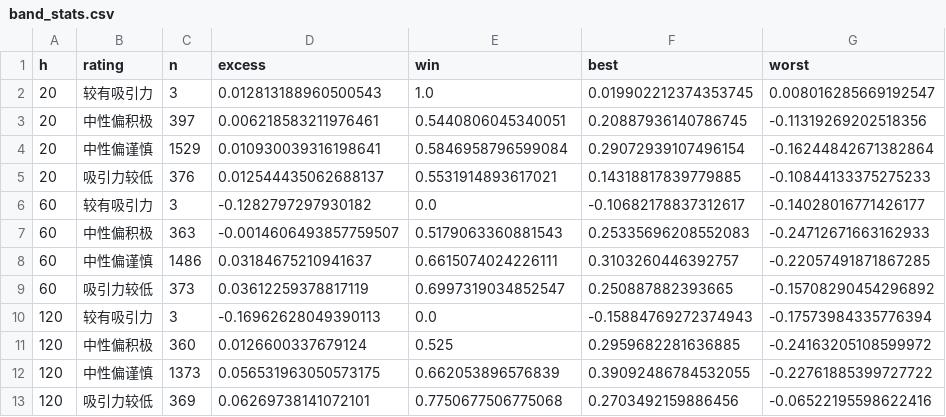
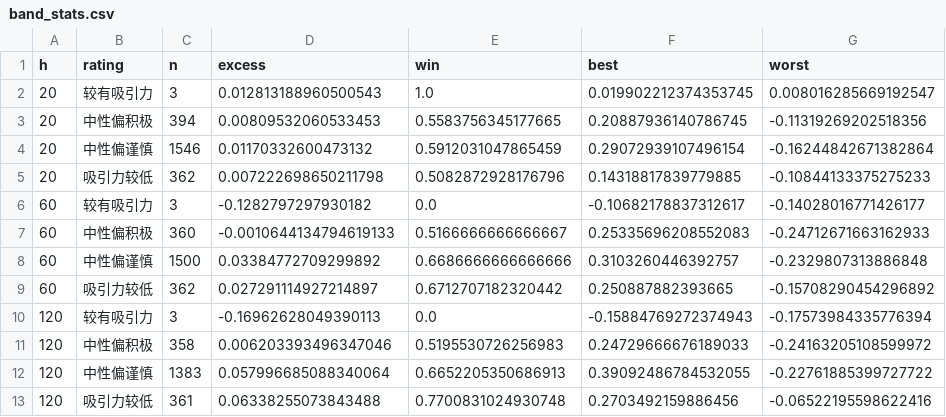
Before and after one commit to xhxie123-maker/dividend-lowvol-score, a CSV file: backtest/band_stats.csv, drawn as a sheet.

```diff
--- a/backtest/band_stats.csv
+++ b/backtest/band_stats.csv
@@ -2,12 +2,12 @@ h,rating,n,excess,win,best,worst
 20,较有吸引力,3,0.012813188960500543,1.0,0.019902212374353745,0.008016285669192547
-20,中性偏积极,397,0.006218583211976461,0.5440806045340051,0.20887936140786745,-0.11319269202518356
-20,中性偏谨慎,1529,0.010930039316198641,0.5846958796599084,0.29072939107496154,-0.16244842671382864
-20,吸引力较低,376,0.012544435062688137,0.5531914893617021,0.14318817839779885,-0.10844133375275233
+20,中性偏积极,394,0.00809532060533453,0.5583756345177665,0.20887936140786745,-0.11319269202518356
+20,中性偏谨慎,1546,0.01170332600473132,0.5912031047865459,0.29072939107496154,-0.16244842671382864
+20,吸引力较低,362,0.007222698650211798,0.5082872928176796,0.14318817839779885,-0.10844133375275233
 60,较有吸引力,3,-0.1282797297930182,0.0,-0.10682178837312617,-0.14028016771426177
-60,中性偏积极,363,-0.0014606493857759507,0.5179063360881543,0.25335696208552083,-0.24712671663162933
-60,中性偏谨慎,1486,0.03184675210941637,0.6615074024226111,0.3103260446392757,-0.22057491871867285
-60,吸引力较低,373,0.03612259378817119,0.6997319034852547,0.250887882393665,-0.15708290454296892
+60,中性偏积极,360,-0.0010644134794619133,0.5166666666666667,0.25335696208552083,-0.24712671663162933
+60,中性偏谨慎,1500,0.03384772709299892,0.6686666666666666,0.3103260446392757,-0.2329807313886848
+60,吸引力较低,362,0.027291114927214897,0.6712707182320442,0.250887882393665,-0.15708290454296892
 120,较有吸引力,3,-0.16962628049390113,0.0,-0.15884769272374943,-0.17573984335776394
-120,中性偏积极,360,0.0126600337679124,0.525,0.2959682281636885,-0.24163205108599972
-120,中性偏谨慎,1373,0.056531963050573175,0.662053896576839,0.39092486784532055,-0.22761885399727722
-120,吸引力较低,369,0.06269738141072101,0.7750677506775068,0.2703492159886456,-0.06522195598622416
+120,中性偏积极,358,0.006203393496347046,0.5195530726256983,0.24729666676189033,-0.24163205108599972
+120,中性偏谨慎,1383,0.057996685088340064,0.6652205350686913,0.39092486784532055,-0.22761885399727722
+120,吸引力较低,361,0.06338255073843488,0.7700831024930748,0.2703492159886456,-0.06522195598622416
```
Also changed, not shown: backtest/segments.csv, backtest/tier_stats.csv, 11 other files.
